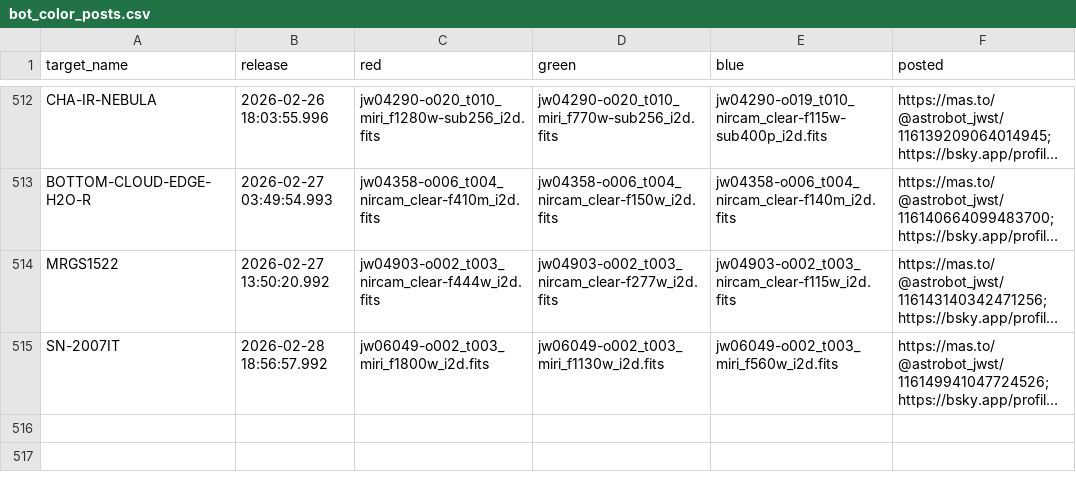
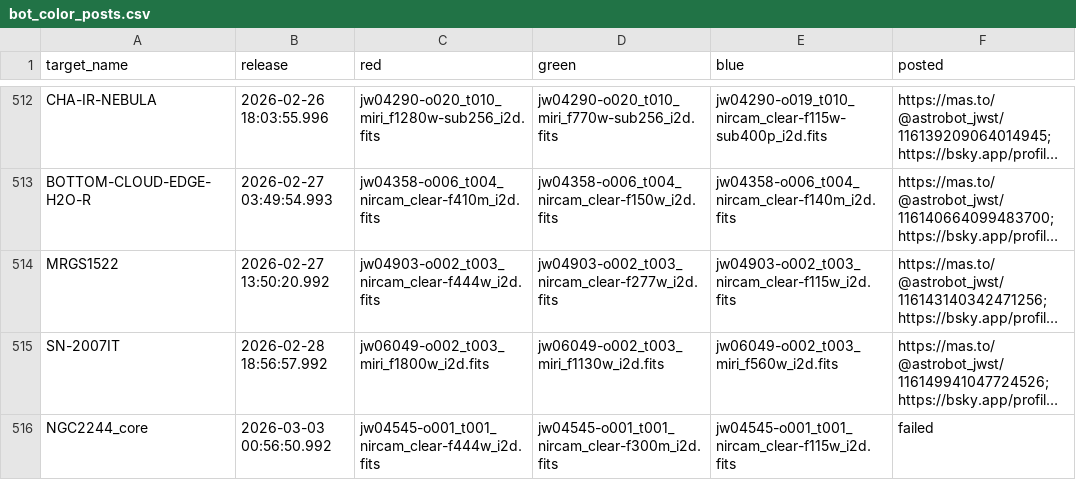
Before and after one commit to yuval-harpaz/astro, a CSV file: docs/bot_color_posts.csv, drawn as a sheet; only a part is shown, gaps mark what is left out; long unchanged cells end in …; the diff names each change by its address in the sheet, - before the commit and + after, or states it on an @@ line.

Commit message:
added NGC2244_core to color posts on the fly

```diff
--- a/docs/bot_color_posts.csv
+++ b/docs/bot_color_posts.csv
+row 516: NGC2244_core | 2026-03-03 00:56:50.992 | jw04545-o001_t001_nircam_clear-f444w_i2d.fits | jw04545-o001_t001_nircam_clear-f300m_i2d.fits | jw04545-o001_t001_nircam_clear-f115w_i2d.fits | failed
```
